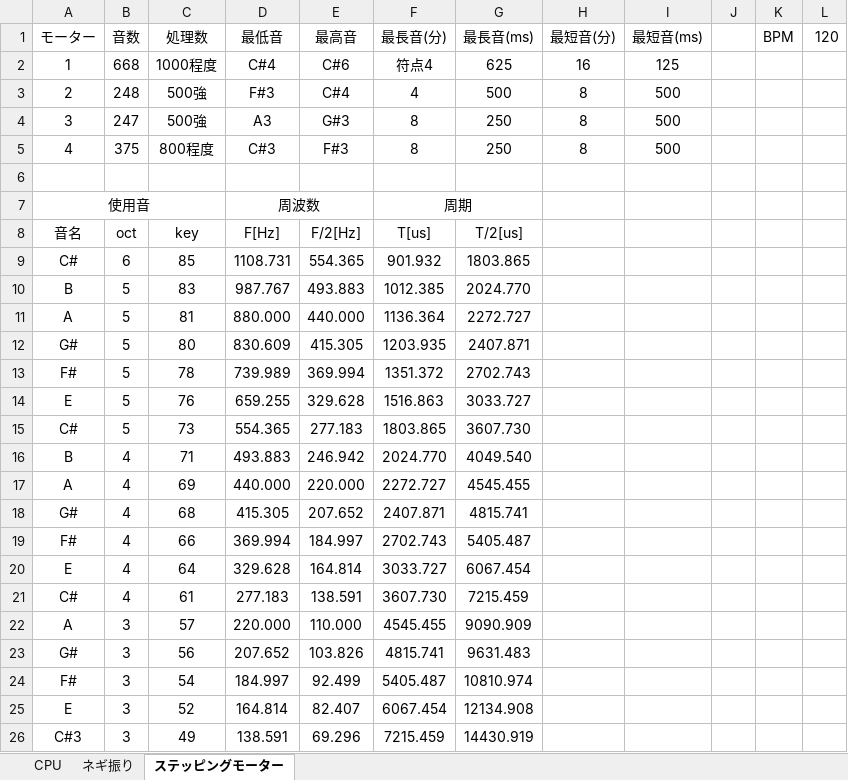
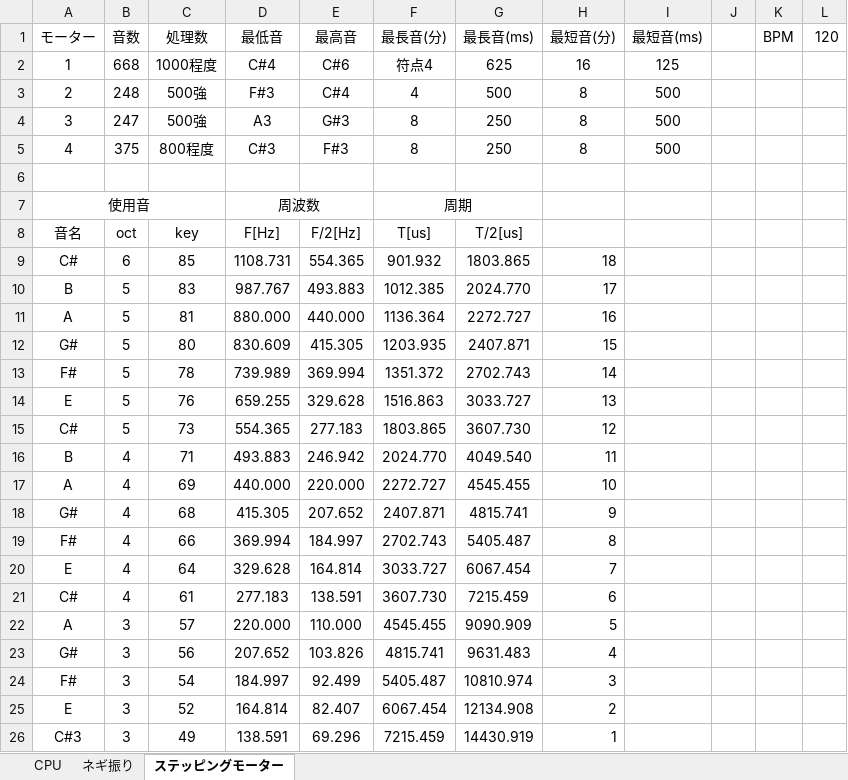
Before and after one commit to DTK-CreativeStudio/MyCPU, an Excel workbook: 仕様.xlsx, sheet ステッピングモーター, drawn as a sheet; values as stored, in another font and other column widths than the file's, no borders; the diff names each change by its address in the sheet, - before the commit and + after, or states it on an @@ line.

```diff
--- a/仕様.xlsx (sheet ステッピングモーター)
+++ b/仕様.xlsx (sheet ステッピングモーター)
-H9 (最短音(分)): (empty)
+H9 (最短音(分)): 18
-H10 (最短音(分)): (empty)
+H10 (最短音(分)): 17
-H11 (最短音(分)): (empty)
+H11 (最短音(分)): 16
-H12 (最短音(分)): (empty)
+H12 (最短音(分)): 15
-H13 (最短音(分)): (empty)
+H13 (最短音(分)): 14
-H14 (最短音(分)): (empty)
+H14 (最短音(分)): 13
-H15 (最短音(分)): (empty)
+H15 (最短音(分)): 12
-H16 (最短音(分)): (empty)
+H16 (最短音(分)): 11
-H17 (最短音(分)): (empty)
+H17 (最短音(分)): 10
-H18 (最短音(分)): (empty)
+H18 (最短音(分)): 9
-H19 (最短音(分)): (empty)
+H19 (最短音(分)): 8
-H20 (最短音(分)): (empty)
+H20 (最短音(分)): 7
-H21 (最短音(分)): (empty)
+H21 (最短音(分)): 6
-H22 (最短音(分)): (empty)
+H22 (最短音(分)): 5
-H23 (最短音(分)): (empty)
+H23 (最短音(分)): 4
-H24 (最短音(分)): (empty)
+H24 (最短音(分)): 3
-H25 (最短音(分)): (empty)
+H25 (最短音(分)): 2
-H26 (最短音(分)): (empty)
+H26 (最短音(分)): 1
```
Also changed, not shown: sheet CPU, sheet ネギ振り.
